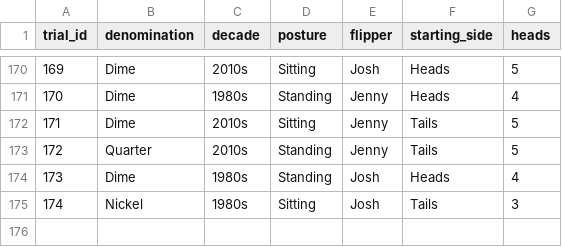
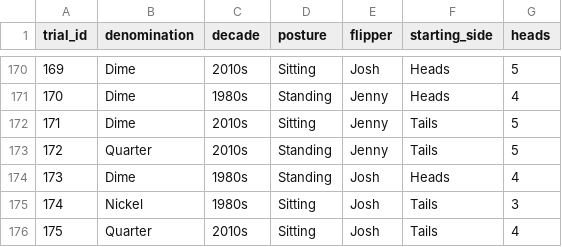
Before and after one commit to jlee2843/830-coin-fairness, a CSV file: data/coin_experiment_data.csv, drawn as a sheet; only a part is shown, gaps mark what is left out.

Commit message:
Update coin data 2026-07-13T18:25:04

```diff
--- a/data/coin_experiment_data.csv
+++ b/data/coin_experiment_data.csv
@@ -175 +175,2 @@ trial_id,denomination,decade,posture,flipper,starting_side,heads
 174,Nickel,1980s,Sitting,Josh,Tails,3
+175,Quarter,2010s,Sitting,Josh,Tails,4
```
